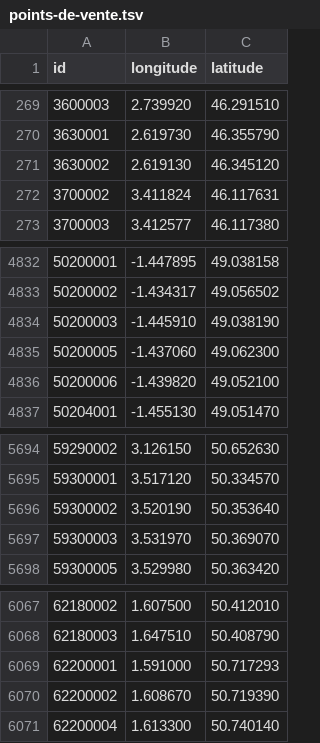
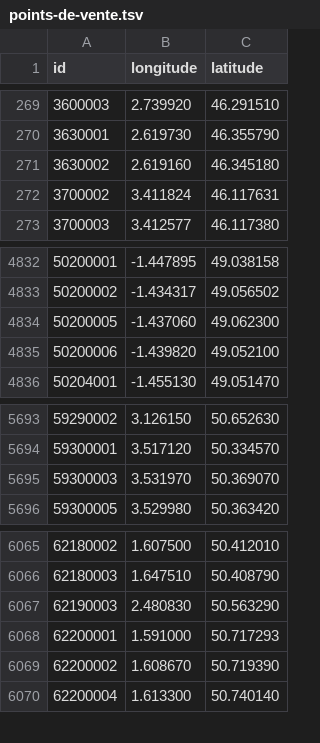
Before and after one commit to prix-carburant/prix-carburant-data, a TSV file: points-de-vente.tsv, drawn as a sheet; only a part is shown, gaps mark what is left out.

```diff
--- a/points-de-vente.tsv
+++ b/points-de-vente.tsv
@@ -270,3 +270,3 @@ id	longitude	latitude
 3630001	2.619730	46.355790
-3630002	2.619130	46.345120
+3630002	2.619160	46.345180
 3700002	3.411824	46.117631
@@ -4833,3 +4833,2 @@ id	longitude	latitude
 50200002	-1.434317	49.056502
-50200003	-1.445910	49.038190
 50200005	-1.437060	49.062300
@@ -5695,3 +5694,2 @@ id	longitude	latitude
 59300001	3.517120	50.334570
-59300002	3.520190	50.353640
 59300003	3.531970	50.369070
@@ -6068,2 +6066,3 @@ id	longitude	latitude
 62180003	1.647510	50.408790
+62190003	2.480830	50.563290
 62200001	1.591000	50.717293
```
Also changed, not shown: prix-nationaux.tsv, 2 other files.
